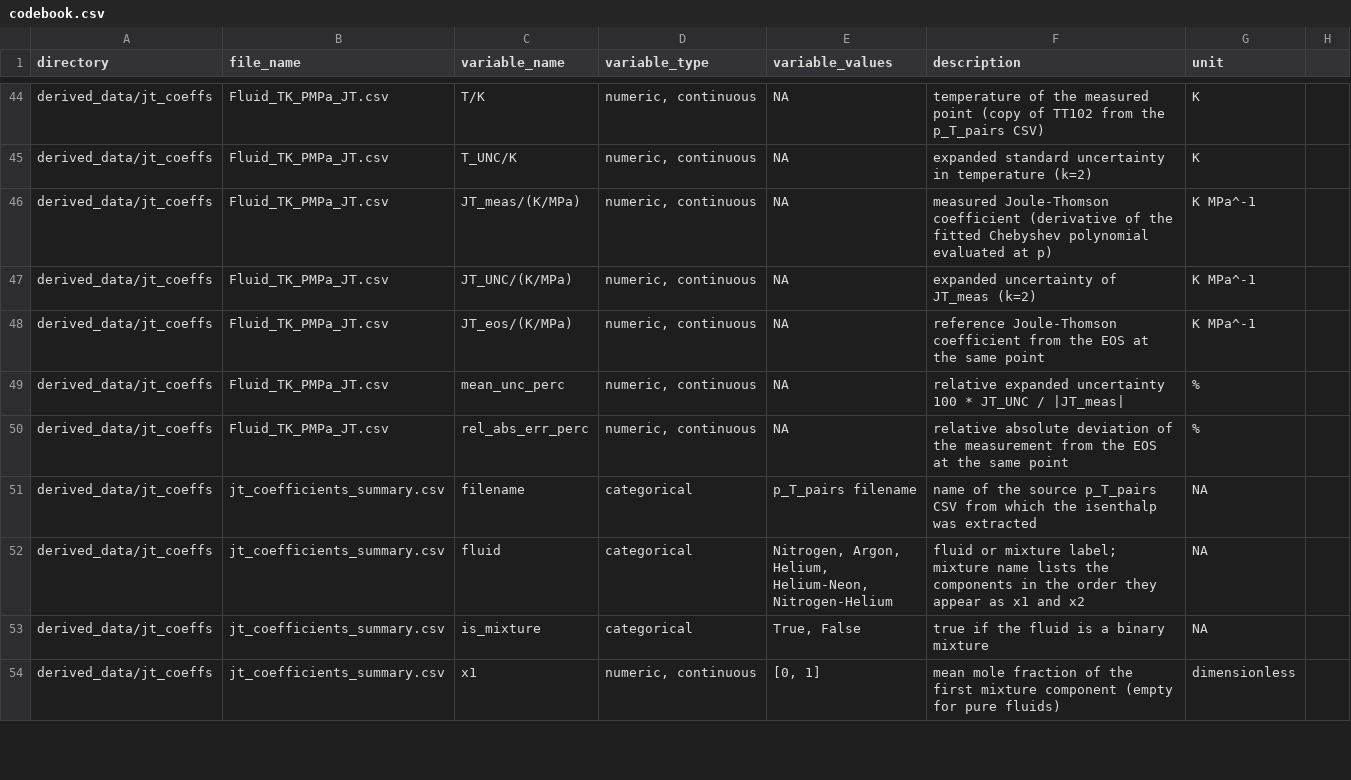
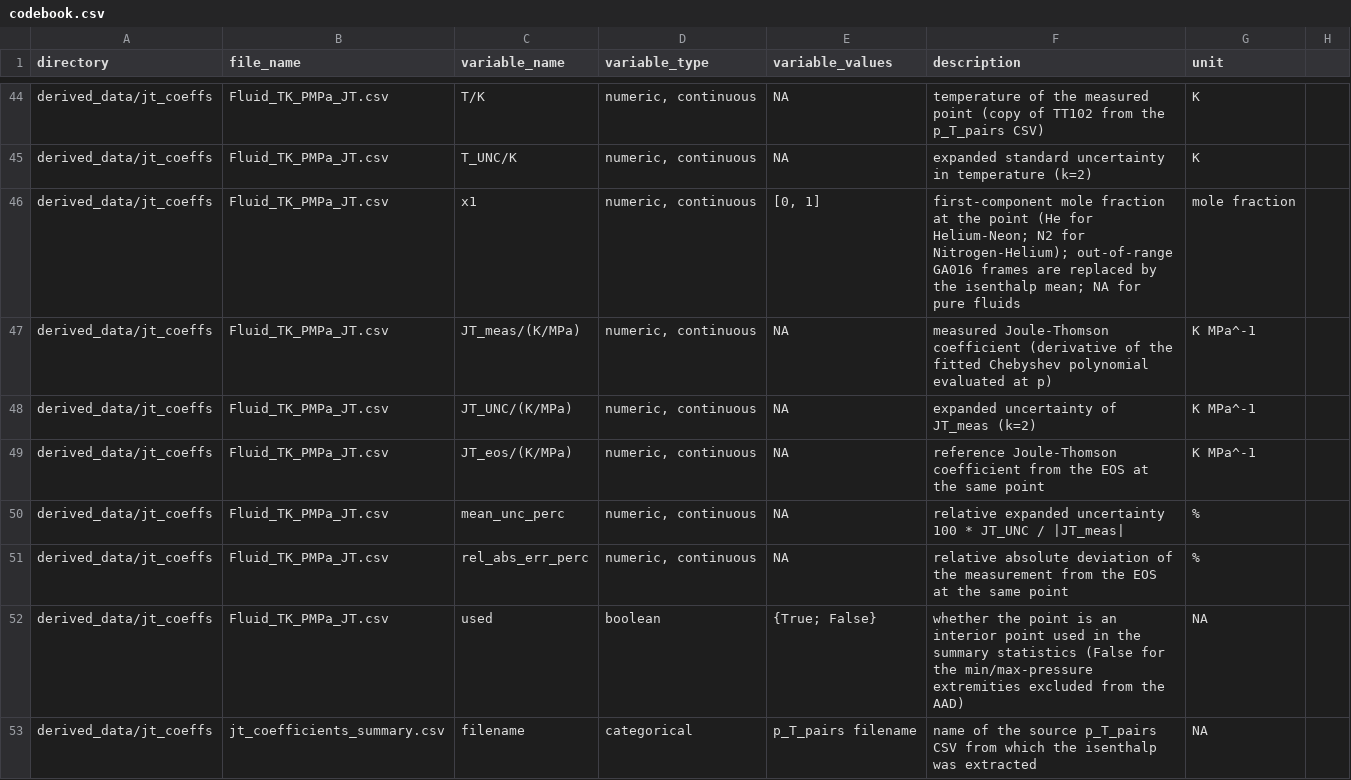
Before and after one commit to jaktk/cryo-jt, a CSV file: data/metadata/codebook.csv, drawn as a sheet; only a part is shown, gaps mark what is left out; the shorter side is filled out with more unchanged rows.

Commit message:
complete codebook

```diff
--- a/data/metadata/codebook.csv
+++ b/data/metadata/codebook.csv
@@ -45,2 +45,3 @@ derived_data/jt_coeffs,Fluid_TK_PMPa_JT.csv,T/K,"numeric, continuous",NA,tempera
 derived_data/jt_coeffs,Fluid_TK_PMPa_JT.csv,T_UNC/K,"numeric, continuous",NA,expanded standard uncertainty in temperature (k=2),K
+derived_data/jt_coeffs,Fluid_TK_PMPa_JT.csv,x1,"numeric, continuous","[0, 1]",first-component mole fraction at the point (He for Helium-Neon; N2 for Nitrogen-Helium); out-of-range GA016 frames are replaced by the isenthalp mean; NA for pure fluids,mole fraction
 derived_data/jt_coeffs,Fluid_TK_PMPa_JT.csv,JT_meas/(K/MPa),"numeric, continuous",NA,measured Joule-Thomson coefficient (derivative of the fitted Chebyshev polynomial evaluated at p),K MPa^-1
@@ -50,2 +51,3 @@ derived_data/jt_coeffs,Fluid_TK_PMPa_JT.csv,mean_unc_perc,"numeric, continuous",
 derived_data/jt_coeffs,Fluid_TK_PMPa_JT.csv,rel_abs_err_perc,"numeric, continuous",NA,relative absolute deviation of the measurement from the EOS at the same point,%
+derived_data/jt_coeffs,Fluid_TK_PMPa_JT.csv,used,"boolean",{True; False},whether the point is an interior point used in the summary statistics (False for the min/max-pressure extremities excluded from the AAD),NA
 derived_data/jt_coeffs,jt_coefficients_summary.csv,filename,categorical,p_T_pairs filename,name of the source p_T_pairs CSV from which the isenthalp was extracted,NA
```
